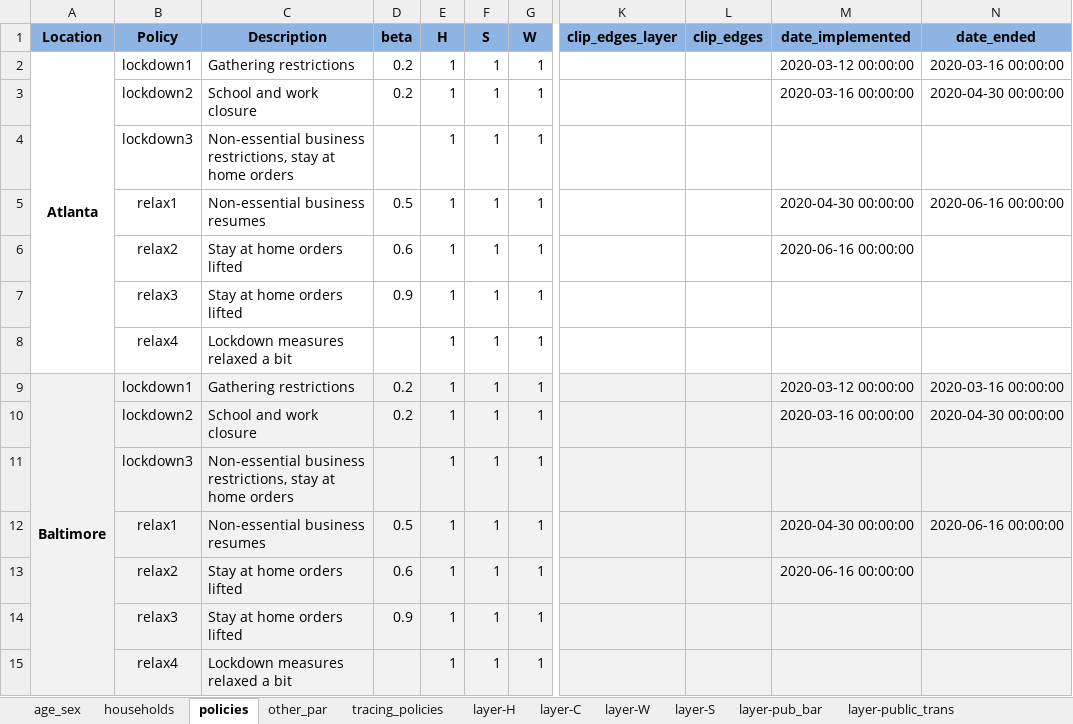
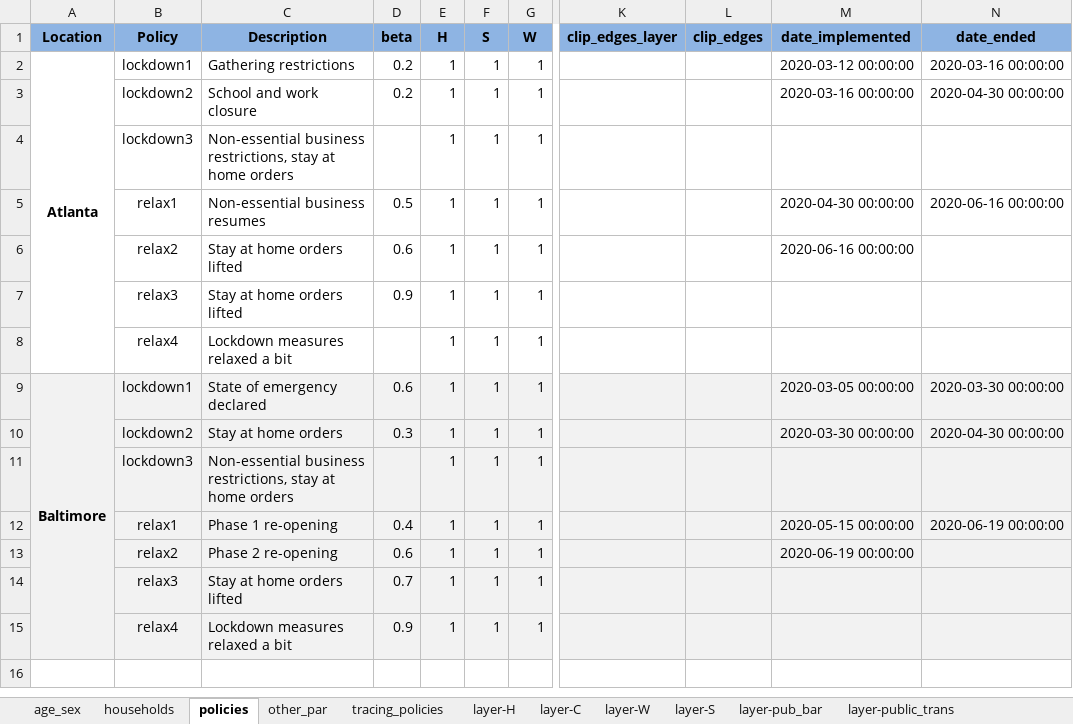
Before and after one commit to brain-modelling-group/covasim-qld-model, an Excel workbook: data/input_data_US_group2.xlsx, sheet policies, drawn as a sheet; only a part is shown, gaps mark what is left out; values as stored, in another font and other column widths than the file's, no borders; the diff names each change by its address in the sheet, - before the commit and + after, or states it on an @@ line.

```diff
--- a/data/input_data_US_group2.xlsx (sheet policies)
+++ b/data/input_data_US_group2.xlsx (sheet policies)
-C9 (Description): Gathering restrictions
+C9 (Description): State of emergency declared
-D9 (beta): 0.2
+D9 (beta): 0.6
-M9 (date_implemented): 2020-03-12 00:00:00
+M9 (date_implemented): 2020-03-05 00:00:00
-N9 (date_ended): 2020-03-16 00:00:00
+N9 (date_ended): 2020-03-30 00:00:00
-C10 (Description): School and work closure
+C10 (Description): Stay at home orders
-D10 (beta): 0.2
+D10 (beta): 0.3
-M10 (date_implemented): 2020-03-16 00:00:00
+M10 (date_implemented): 2020-03-30 00:00:00
-C12 (Description): Non-essential business resumes
+C12 (Description): Phase 1 re-opening
-D12 (beta): 0.5
+D12 (beta): 0.4
-M12 (date_implemented): 2020-04-30 00:00:00
+M12 (date_implemented): 2020-05-15 00:00:00
-N12 (date_ended): 2020-06-16 00:00:00
+N12 (date_ended): 2020-06-19 00:00:00
-C13 (Description): Stay at home orders lifted
+C13 (Description): Phase 2 re-opening
-M13 (date_implemented): 2020-06-16 00:00:00
+M13 (date_implemented): 2020-06-19 00:00:00
-D14 (beta): 0.9
+D14 (beta): 0.7
-D15 (beta): (empty)
+D15 (beta): 0.9
```
Also changed, not shown: sheet tracing_policies, sheet other_par, 5 other files.
